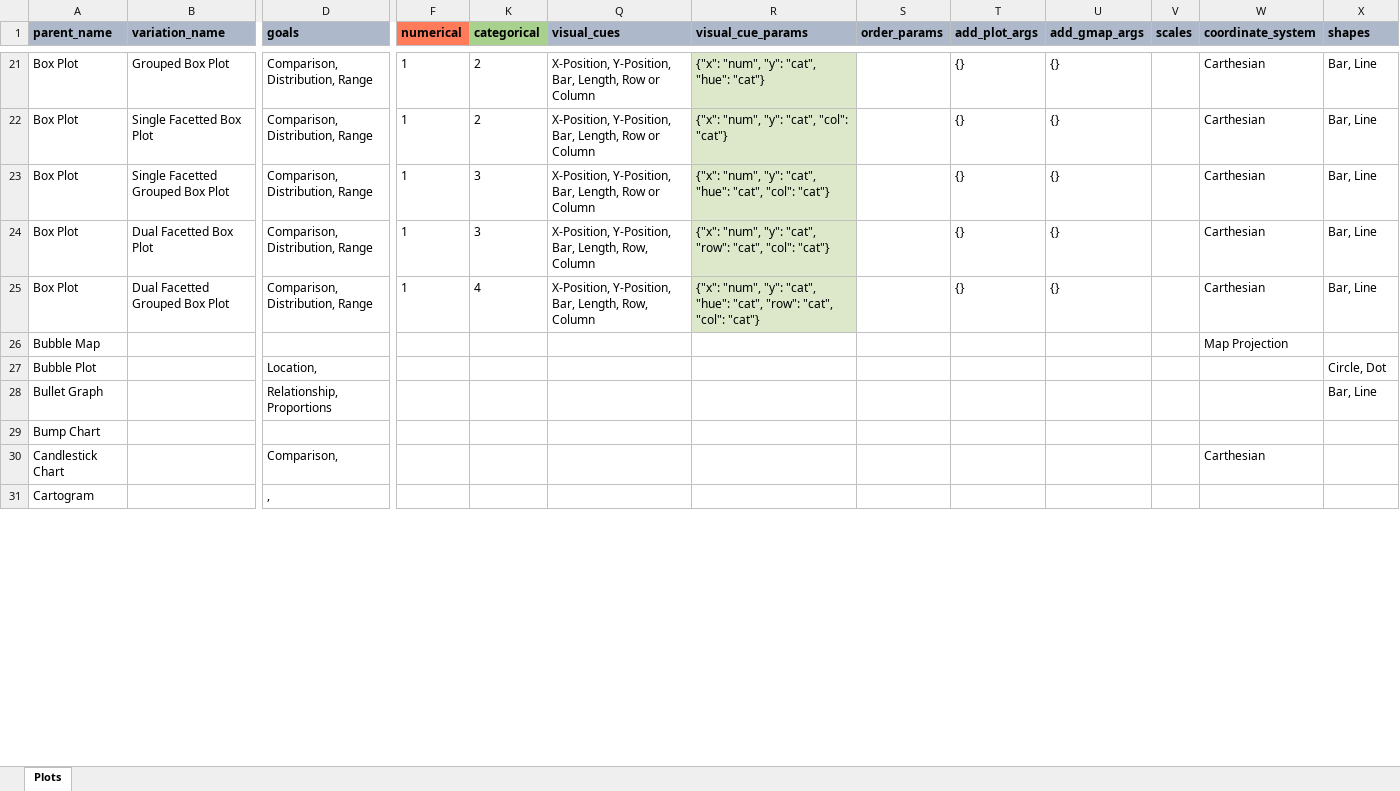
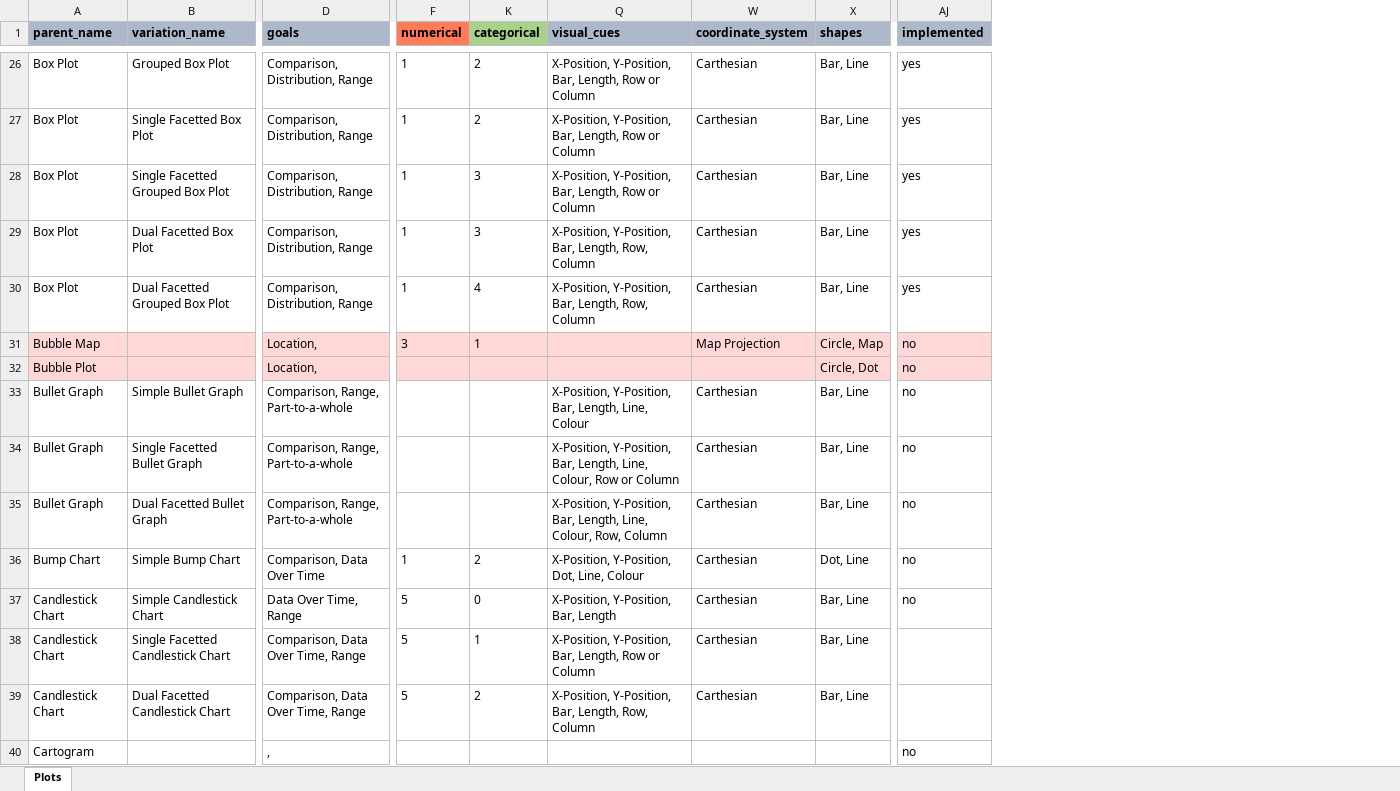
Before and after one commit to m-p-esser/data-visualization-catalogue, an Excel workbook: data/plot_taxanomy/plot_taxanomy.xlsx, sheet Plots, drawn as a sheet; only a part is shown, gaps mark what is left out; values as stored, in another font and other column widths than the file's, no borders; charts and pictures not drawn; removed rows and columns are numbered as before the commit, all else as after; rows hold the shown columns only; the diff covers the shown part only; the diff names each change by its address in the sheet, - before the commit and + after, or states it on an @@ line.

Commit message:
Updated plot taxanomy

```diff
--- a/data/plot_taxanomy/plot_taxanomy.xlsx (sheet Plots)
+++ b/data/plot_taxanomy/plot_taxanomy.xlsx (sheet Plots)
@@ column R (visual_cue_params) hidden, rows 21-25: {"x": "num", "y": "cat", "hue": "cat"} | {"x": "num", "y": "cat", "col": "cat"} | {"x": "num", "y": "cat", "hue": "cat", "col": "cat"} | {"x": "num", "y": "cat", "row": "cat", "col": "cat"} | {"x": "num", "y": "cat", "hue": "cat", "row": "cat", "col": "cat"} @@
@@ column S (order_params) hidden, empty @@
@@ column T (add_plot_args) hidden, rows 21-25: all {} @@
@@ column U (add_gmap_args) hidden, rows 21-25: all {} @@
@@ column V (scales) hidden, empty @@
+column AJ (implemented), rows 26-30: all yes; row 32: no; row 40: no
-row 26: Bubble Map |  |  |  |  |  |  |  |  |  |  | Map Projection
+row 31: Bubble Map |  | Location, | 3 | 1 |  | Map Projection | Circle, Map | no
-A32:F32 fill: none
+A32:F32 fill: #FFD7D7
-K32 fill: none
+K32 fill: #FFD7D7
-Q32 fill: none
+Q32 fill: #FFD7D7
-W32:X32 fill: none
+W32:X32 fill: #FFD7D7
-row 28: Bullet Graph |  | Relationship, Proportions |  |  |  |  |  |  |  |  |  | Bar, Line
-row 29: Bump Chart
-row 30: Candlestick Chart |  | Comparison, |  |  |  |  |  |  |  |  | Carthesian
+row 33: Bullet Graph | Simple Bullet Graph | Comparison, Range, Part-to-a-whole |  |  | X-Position, Y-Position, Bar, Length, Line, Colour | Carthesian | Bar, Line | no
+row 34: Bullet Graph | Single Facetted Bullet Graph | Comparison, Range, Part-to-a-whole |  |  | X-Position, Y-Position, Bar, Length, Line, Colour, Row or Column | Carthesian | Bar, Line | no
+row 35: Bullet Graph | Dual Facetted Bullet Graph | Comparison, Range, Part-to-a-whole |  |  | X-Position, Y-Position, Bar, Length, Line, Colour, Row, Column | Carthesian | Bar, Line | no
+row 36: Bump Chart | Simple Bump Chart | Comparison, Data Over Time | 1 | 2 | X-Position, Y-Position, Dot, Line, Colour | Carthesian | Dot, Line | no
+row 37: Candlestick Chart | Simple Candlestick Chart | Data Over Time, Range | 5 | 0 | X-Position, Y-Position, Bar, Length | Carthesian | Bar, Line | no
+row 38: Candlestick Chart | Single Facetted Candlestick Chart | Comparison, Data Over Time, Range | 5 | 1 | X-Position, Y-Position, Bar, Length, Row or Column | Carthesian | Bar, Line
+row 39: Candlestick Chart | Dual Facetted Candlestick Chart | Comparison, Data Over Time, Range | 5 | 2 | X-Position, Y-Position, Bar, Length, Row, Column | Carthesian | Bar, Line
```
Also changed, not shown: 32 added rows, 14 removed rows, 71 edited cells and cell formats elsewhere in this sheet, hidden cells, 1 other file.
